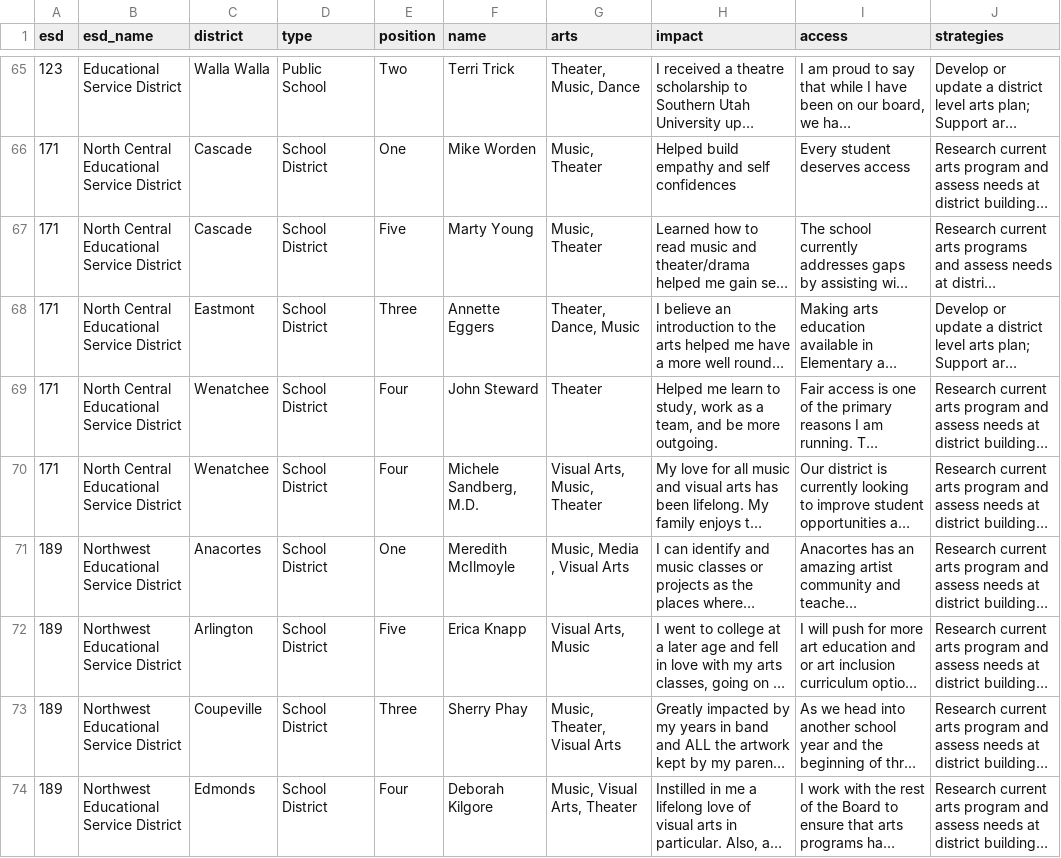
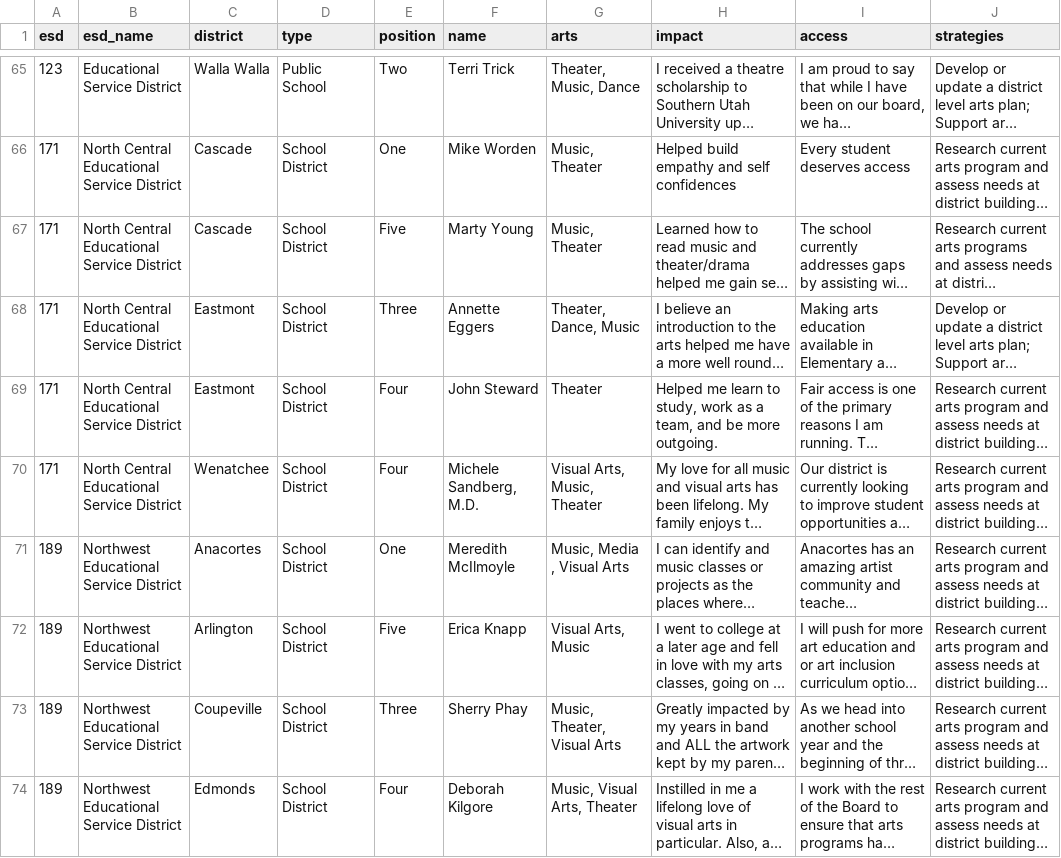
Before and after one commit to ArtsEd-Washington/sbc-survey, a CSV file: _data/candidate-responses.csv, drawn as a sheet; only a part is shown, gaps mark what is left out; long unchanged cells end in …; the diff names each change by its address in the sheet, - before the commit and + after, or states it on an @@ line.

Commit message:
John in Eastmont not Wenatchee

```diff
--- a/_data/candidate-responses.csv
+++ b/_data/candidate-responses.csv
-C69 (district): Wenatchee
+C69 (district): Eastmont
```
